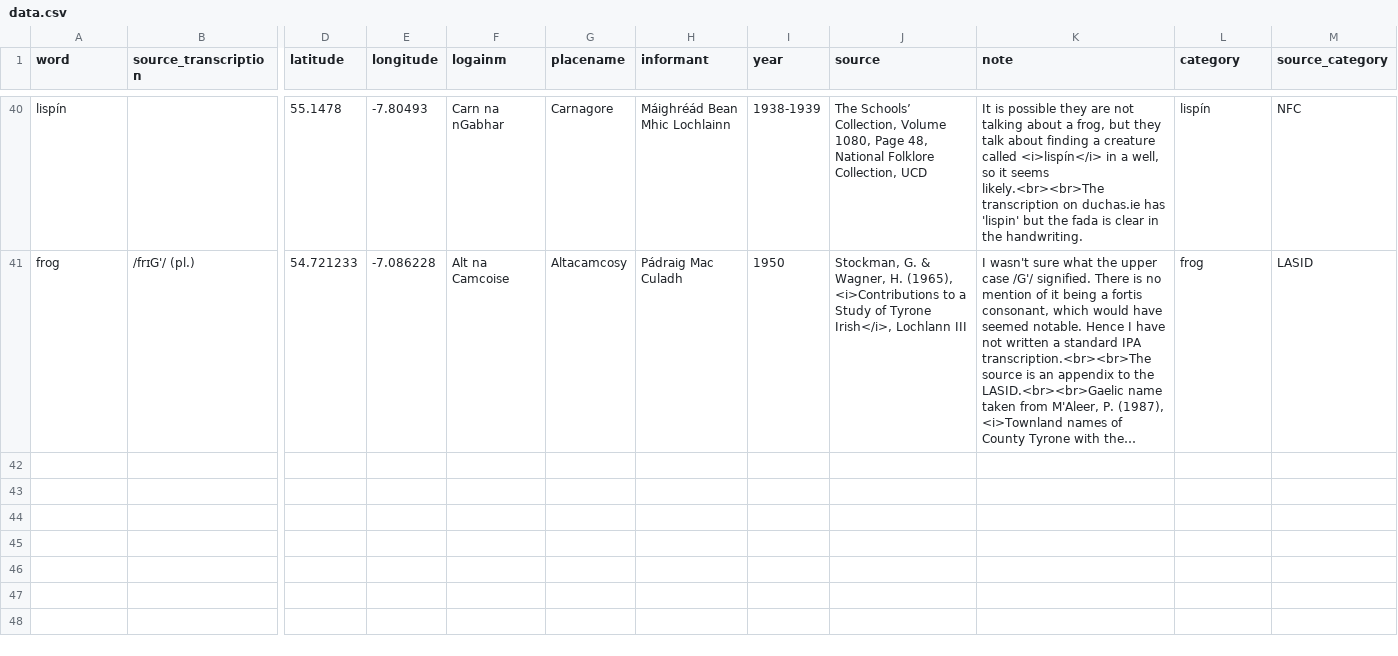
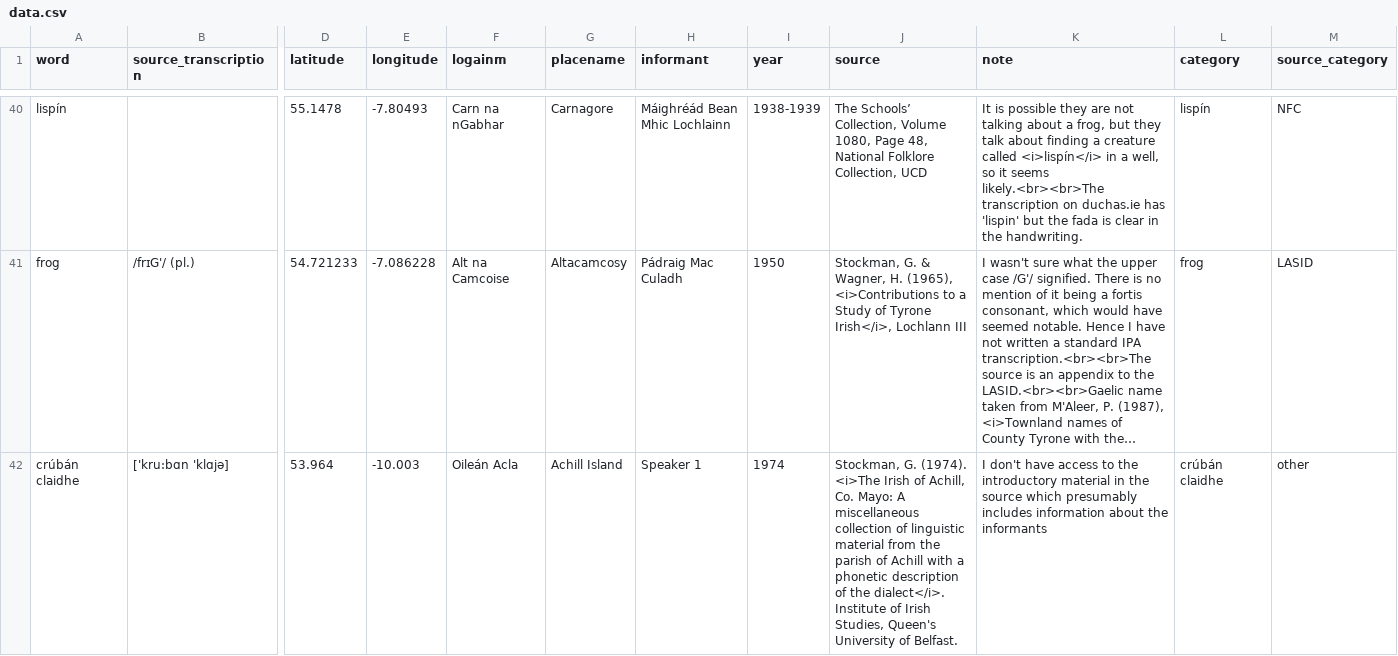
Before and after one commit to lochsh/mclaug, a CSV file: content/images/froganna/data.csv, drawn as a sheet; only a part is shown, gaps mark what is left out; long unchanged cells end in …; rows hold the shown columns only; the diff covers the shown part only; the diff names each change by its address in the sheet, - before the commit and + after, or states it on an @@ line.

Commit message:
Add achill examples

```diff
--- a/content/images/froganna/data.csv
+++ b/content/images/froganna/data.csv
+row 42: crúbán claidhe | ['kru:bɑn 'klɑjə] | 53.964 | -10.003 | Oileán Acla | Achill Island | Speaker 1 | 1974 | Stockman, G. (1974). <i>The Irish of Achill, Co. Mayo: A miscellaneous collection of linguistic material from the parish of Achill with a phonetic description of the dialect</i>. Institute of Irish Studies, Queen's University of Belfast. | I don't have access to the introductory material in the source which presumably includes information about the informants | crúbán claidhe | other
```
Also changed, not shown: 1 added row elsewhere in this file, 1 other file.
